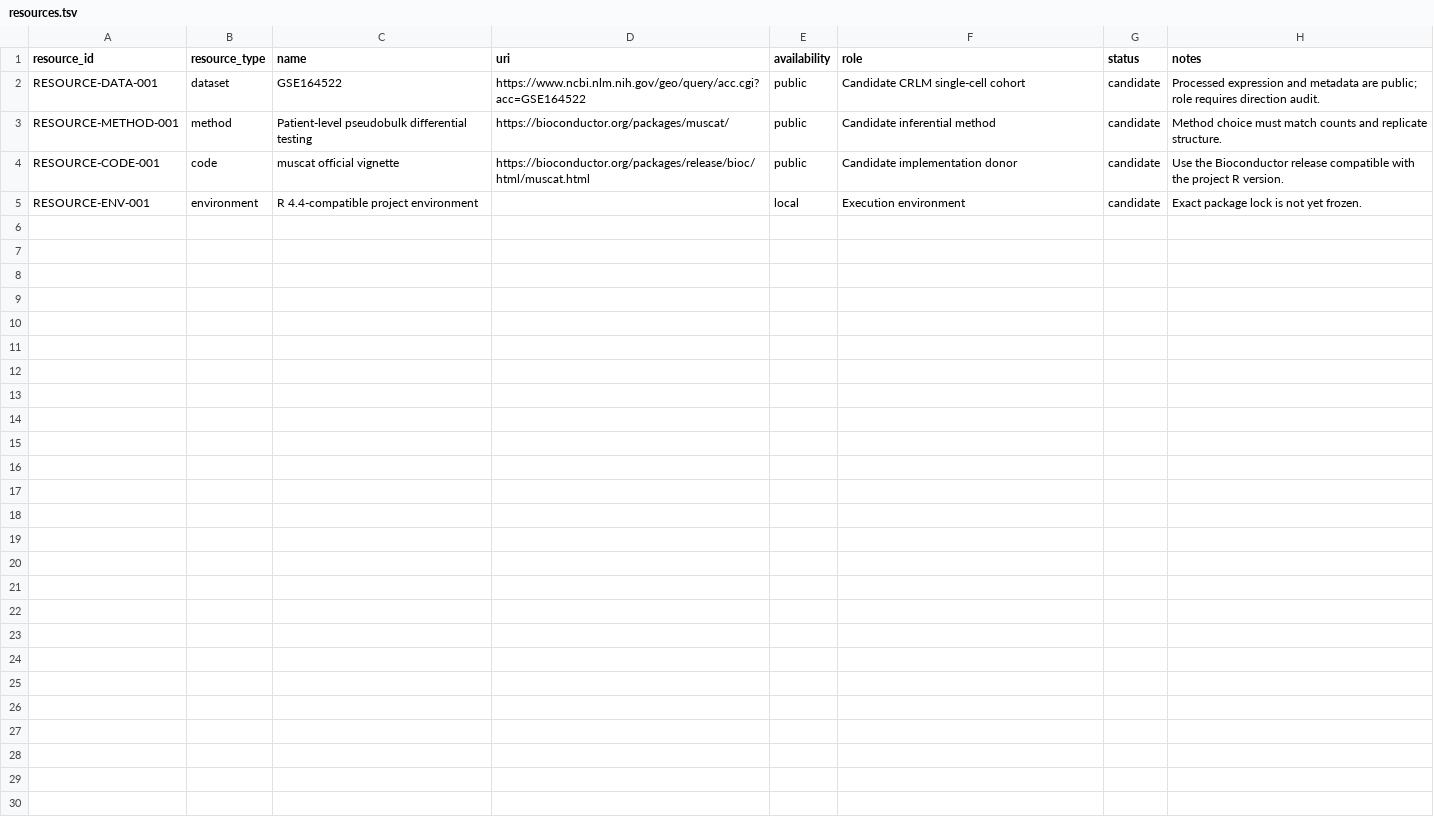
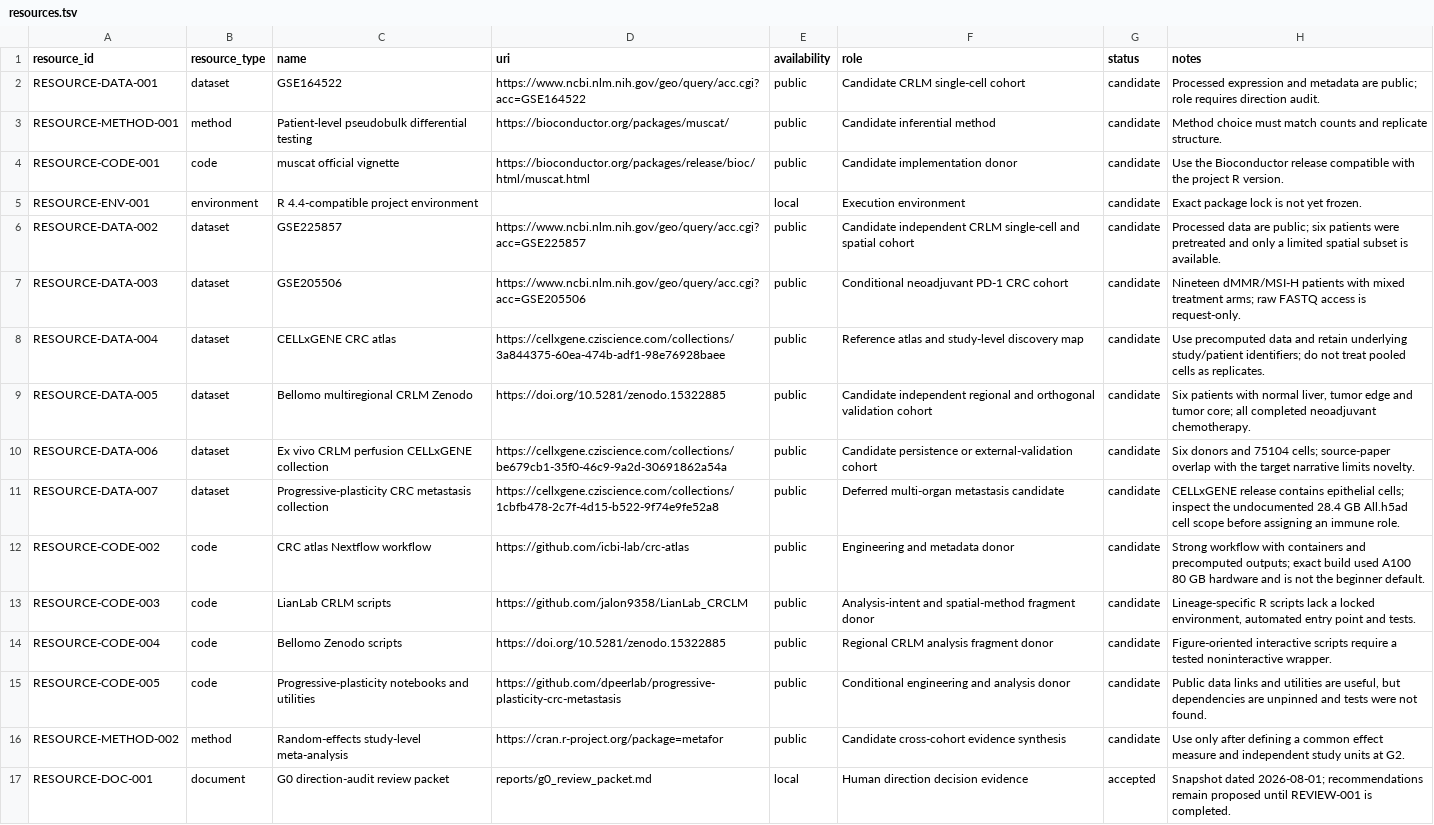
Before and after one commit to baishuai001/PaperRoute, a TSV file: examples/spp1-tam-jitc/registry/resources.tsv, drawn as a sheet.

```diff
--- a/examples/spp1-tam-jitc/registry/resources.tsv
+++ b/examples/spp1-tam-jitc/registry/resources.tsv
@@ -5 +5,13 @@ RESOURCE-CODE-001	code	muscat official vignette	https://bioconductor.org/package
 RESOURCE-ENV-001	environment	R 4.4-compatible project environment		local	Execution environment	candidate	Exact package lock is not yet frozen.
+RESOURCE-DATA-002	dataset	GSE225857	https://www.ncbi.nlm.nih.gov/geo/query/acc.cgi?acc=GSE225857	public	Candidate independent CRLM single-cell and spatial cohort	candidate	Processed data are public; six patients were pretreated and only a limited spatial subset is available.
+RESOURCE-DATA-003	dataset	GSE205506	https://www.ncbi.nlm.nih.gov/geo/query/acc.cgi?acc=GSE205506	public	Conditional neoadjuvant PD-1 CRC cohort	candidate	Nineteen dMMR/MSI-H patients with mixed treatment arms; raw FASTQ access is request-only.
+RESOURCE-DATA-004	dataset	CELLxGENE CRC atlas	https://cellxgene.cziscience.com/collections/3a844375-60ea-474b-adf1-98e76928baee	public	Reference atlas and study-level discovery map	candidate	Use precomputed data and retain underlying study/patient identifiers; do not treat pooled cells as replicates.
+RESOURCE-DATA-005	dataset	Bellomo multiregional CRLM Zenodo	https://doi.org/10.5281/zenodo.15322885	public	Candidate independent regional and orthogonal validation cohort	candidate	Six patients with normal liver, tumor edge and tumor core; all completed neoadjuvant chemotherapy.
+RESOURCE-DATA-006	dataset	Ex vivo CRLM perfusion CELLxGENE collection	https://cellxgene.cziscience.com/collections/be679cb1-35f0-46c9-9a2d-30691862a54a	public	Candidate persistence or external-validation cohort	candidate	Six donors and 75104 cells; source-paper overlap with the target narrative limits novelty.
+RESOURCE-DATA-007	dataset	Progressive-plasticity CRC metastasis collection	https://cellxgene.cziscience.com/collections/1cbfb478-2c7f-4d15-b522-9f74e9fe52a8	public	Deferred multi-organ metastasis candidate	candidate	CELLxGENE release contains epithelial cells; inspect the undocumented 28.4 GB All.h5ad cell scope before assigning an immune role.
+RESOURCE-CODE-002	code	CRC atlas Nextflow workflow	https://github.com/icbi-lab/crc-atlas	public	Engineering and metadata donor	candidate	Strong workflow with containers and precomputed outputs; exact build used A100 80 GB hardware and is not the beginner default.
+RESOURCE-CODE-003	code	LianLab CRLM scripts	https://github.com/jalon9358/LianLab_CRCLM	public	Analysis-intent and spatial-method fragment donor	candidate	Lineage-specific R scripts lack a locked environment, automated entry point and tests.
+RESOURCE-CODE-004	code	Bellomo Zenodo scripts	https://doi.org/10.5281/zenodo.15322885	public	Regional CRLM analysis fragment donor	candidate	Figure-oriented interactive scripts require a tested noninteractive wrapper.
+RESOURCE-CODE-005	code	Progressive-plasticity notebooks and utilities	https://github.com/dpeerlab/progressive-plasticity-crc-metastasis	public	Conditional engineering and analysis donor	candidate	Public data links and utilities are useful, but dependencies are unpinned and tests were not found.
+RESOURCE-METHOD-002	method	Random-effects study-level meta-analysis	https://cran.r-project.org/package=metafor	public	Candidate cross-cohort evidence synthesis	candidate	Use only after defining a common effect measure and independent study units at G2.
+RESOURCE-DOC-001	document	G0 direction-audit review packet	reports/g0_review_packet.md	local	Human direction decision evidence	accepted	Snapshot dated 2026-08-01; recommendations remain proposed until REVIEW-001 is completed.
```
Also changed, not shown: examples/spp1-tam-jitc/registry/claims.tsv, examples/spp1-tam-jitc/registry/dependencies.tsv, 12 other files.
